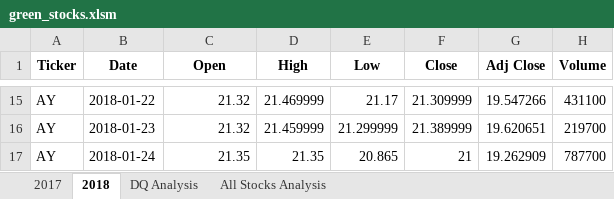
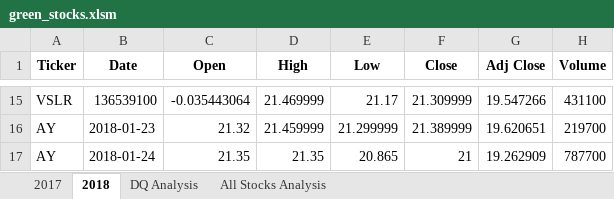
Before and after one commit to vanessacox333/stock-analysis, an Excel workbook: green_stocks.xlsm, sheet 2018, drawn as a sheet; only a part is shown, gaps mark what is left out; values as stored, in another font and other column widths than the file's, no borders; the diff covers the shown part only; the diff names each change by its address in the sheet, - before the commit and + after, or states it on an @@ line.

```diff
--- a/green_stocks.xlsm (sheet 2018)
+++ b/green_stocks.xlsm (sheet 2018)
-A15 (Ticker): AY
+A15 (Ticker): VSLR
-B15 (Date): 2018-01-22
+B15 (Date): 136539100
-C15 (Open): 21.32
+C15 (Open): -0.035443064
```
Also changed, not shown: 32 edited cells elsewhere in this sheet, sheet All Stocks Analysis.
